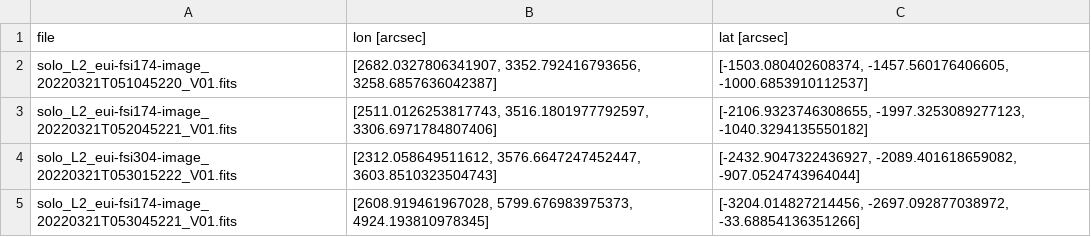
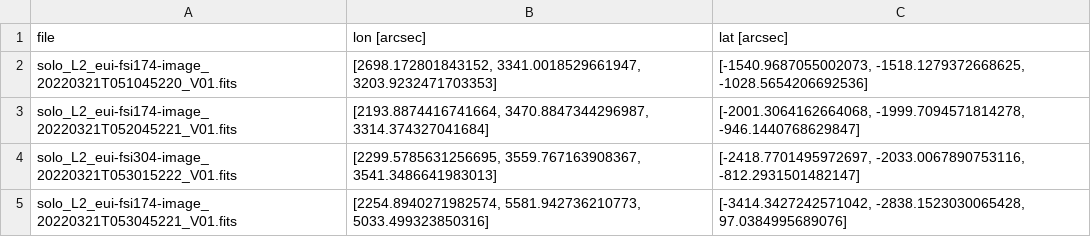
Before and after one commit to franciscoai/2024_dynasun_mps_fsi, a CSV file: output/selected_points_id01.csv, drawn as a sheet.

Commit message:
Tested outputs on some event ids

```diff
--- a/output/selected_points_id01.csv
+++ b/output/selected_points_id01.csv
@@ -1,5 +1,5 @@
 file,lon [arcsec],lat [arcsec]
-solo_L2_eui-fsi174-image_20220321T051045220_V01.fits,"[2682.0327806341907, 3352.792416793656, 3258.6857636042387]","[-1503.080402608374, -1457.560176406605, -1000.6853910112537]"
-solo_L2_eui-fsi174-image_20220321T052045221_V01.fits,"[2511.0126253817743, 3516.1801977792597, 3306.6971784807406]","[-2106.9323746308655, -1997.3253089277123, -1040.3294135550182]"
-solo_L2_eui-fsi304-image_20220321T053015222_V01.fits,"[2312.058649511612, 3576.6647247452447, 3603.8510323504743]","[-2432.9047322436927, -2089.401618659082, -907.0524743964044]"
-solo_L2_eui-fsi174-image_20220321T053045221_V01.fits,"[2608.919461967028, 5799.676983975373, 4924.193810978345]","[-3204.014827214456, -2697.092877038972, -33.68854136351266]"
+solo_L2_eui-fsi174-image_20220321T051045220_V01.fits,"[2698.172801843152, 3341.0018529661947, 3203.9232471703353]","[-1540.9687055002073, -1518.1279372668625, -1028.5654206692536]"
+solo_L2_eui-fsi174-image_20220321T052045221_V01.fits,"[2193.8874416741664, 3470.8847344296987, 3314.374327041684]","[-2001.3064162664068, -1999.7094571814278, -946.1440768629847]"
+solo_L2_eui-fsi304-image_20220321T053015222_V01.fits,"[2299.5785631256695, 3559.767163908367, 3541.3486641983013]","[-2418.7701495972697, -2033.0067890753116, -812.2931501482147]"
+solo_L2_eui-fsi174-image_20220321T053045221_V01.fits,"[2254.8940271982574, 5581.942736210773, 5033.499323850316]","[-3414.3427242571042, -2838.1523030065428, 97.0384995689076]"
```
Also changed, not shown: 6 other files.
